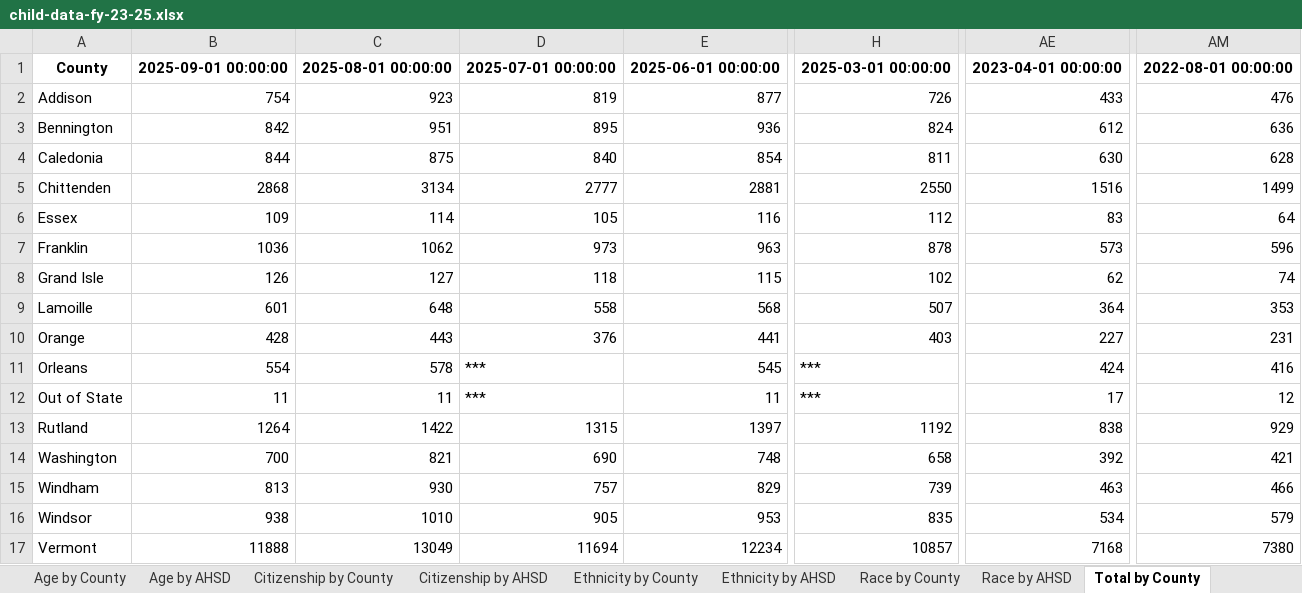
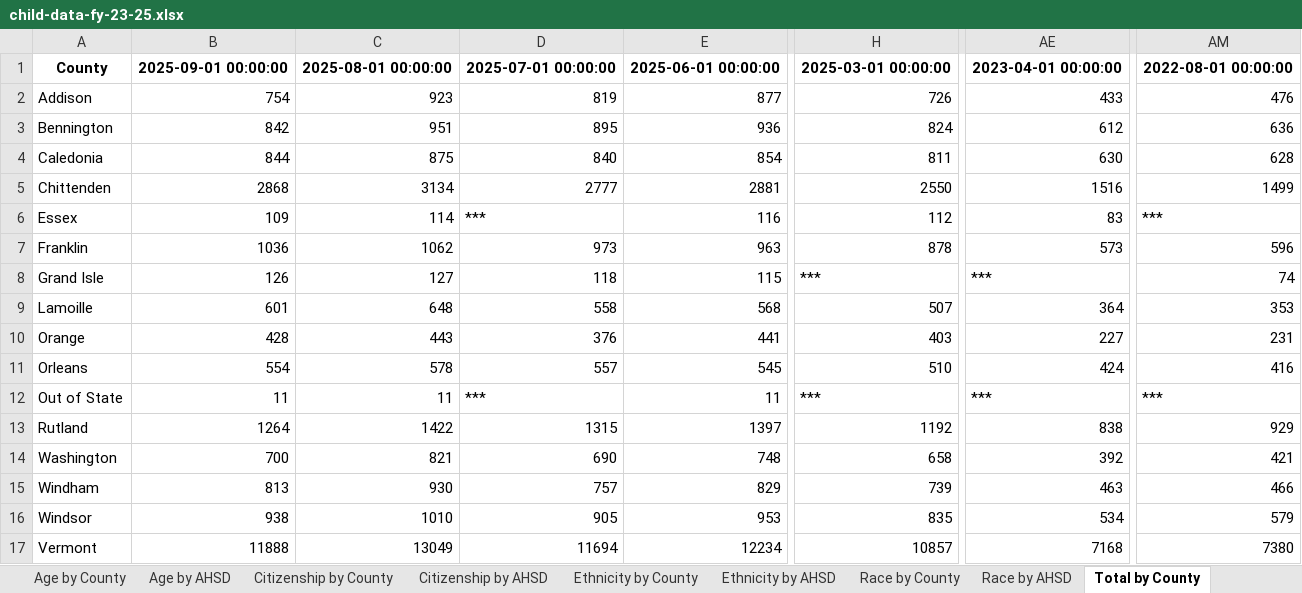
Before and after one commit to vermontkidsdata-org/vermontkidsdata-app, an Excel workbook: suppression/child-data-fy-23-25.xlsx, sheet Total by County, drawn as a sheet; only a part is shown, gaps mark what is left out; values as stored, in another font and other column widths than the file's, no borders; the diff names each change by its address in the sheet, - before the commit and + after, or states it on an @@ line.

```diff
--- a/suppression/child-data-fy-23-25.xlsx (sheet Total by County)
+++ b/suppression/child-data-fy-23-25.xlsx (sheet Total by County)
-D6: 105
+D6: ***
-AM6: 64
+AM6: ***
-H8: 102
+H8: ***
-AE8: 62
+AE8: ***
-D11: ***
+D11: 557
-H11: ***
+H11: 510
-AE12: 17
+AE12: ***
-AM12: 12
+AM12: ***
```
Also changed, not shown: sheet Age by AHSD, sheet Race by County, sheet Race by AHSD, sheet Age by County, sheet Total by AHSD, suppression/family-fy23-fy25.xlsx, 12 other files.
